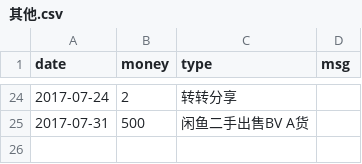
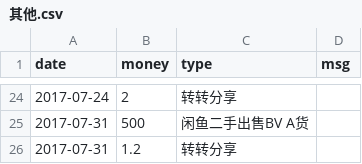
Before and after one commit to jinbin/lifebook, a CSV file: data/income/其他.csv, drawn as a sheet; only a part is shown, gaps mark what is left out; the diff names each change by its address in the sheet, - before the commit and + after, or states it on an @@ line.

Commit message:
commit

```diff
--- a/data/income/其他.csv
+++ b/data/income/其他.csv
+row 26: 2017-07-31 | 1.2 | 转转分享
```
